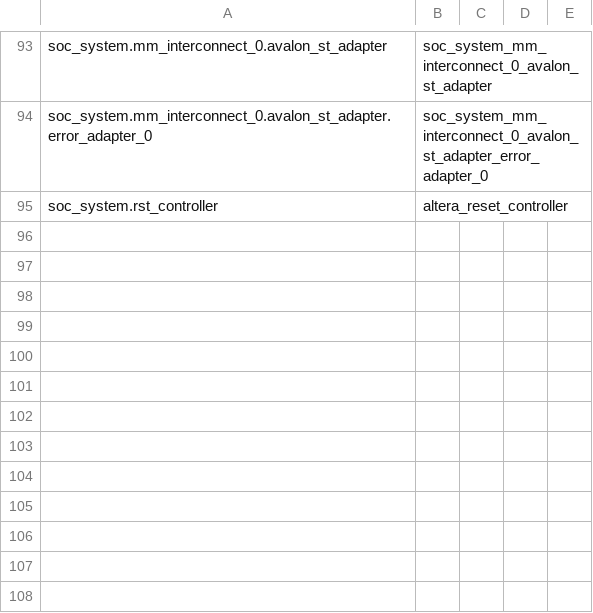
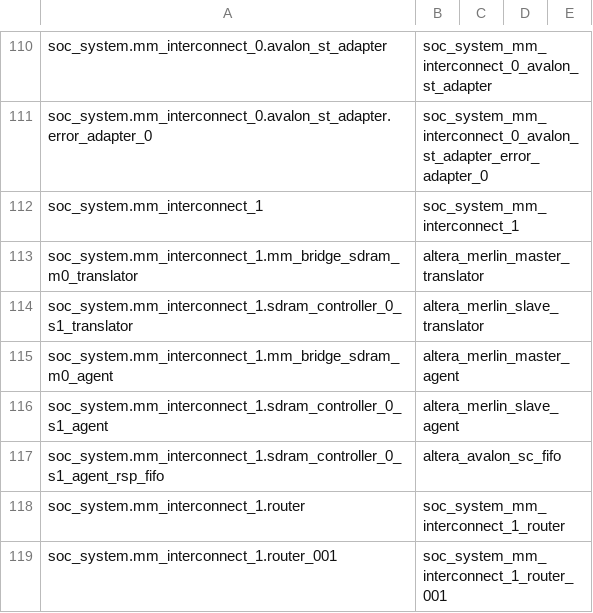
Before and after one commit to Jose2377/Acelerador-Grafico---CE1114, a CSV file: Platform_Designer/soc_system.csv, drawn as a sheet; only a part is shown, gaps mark what is left out; the shorter side is filled out with more unchanged rows; the diff covers the shown part only.

Commit message:
SDRAM Avalon Implementation
SDRAM Avalon Implementation with Platform designer

```diff
--- a/Platform_Designer/soc_system.csv
+++ b/Platform_Designer/soc_system.csv
@@ -94 +111,9 @@ soc_system.mm_interconnect_0.avalon_st_adapter,soc_system_mm_interconnect_0_aval
 soc_system.mm_interconnect_0.avalon_st_adapter.error_adapter_0,soc_system_mm_interconnect_0_avalon_st_adapter_error_adapter_0
+soc_system.mm_interconnect_1,soc_system_mm_interconnect_1
+soc_system.mm_interconnect_1.mm_bridge_sdram_m0_translator,altera_merlin_master_translator
+soc_system.mm_interconnect_1.sdram_controller_0_s1_translator,altera_merlin_slave_translator
+soc_system.mm_interconnect_1.mm_bridge_sdram_m0_agent,altera_merlin_master_agent
+soc_system.mm_interconnect_1.sdram_controller_0_s1_agent,altera_merlin_slave_agent
+soc_system.mm_interconnect_1.sdram_controller_0_s1_agent_rsp_fifo,altera_avalon_sc_fifo
+soc_system.mm_interconnect_1.router,soc_system_mm_interconnect_1_router
+soc_system.mm_interconnect_1.router_001,soc_system_mm_interconnect_1_router_001
```
Also changed, not shown: 24 added rows and 3 edited cells elsewhere in this file, 28 other files.
